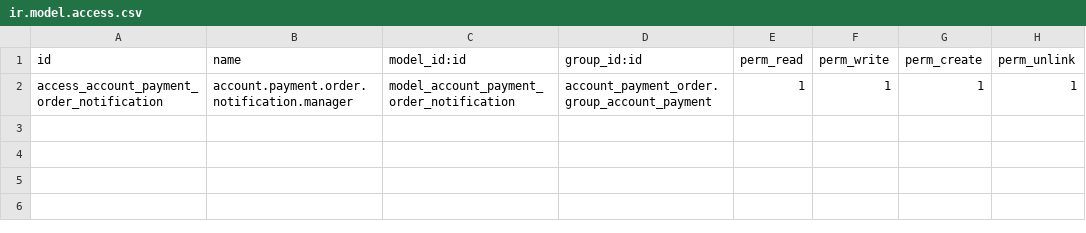
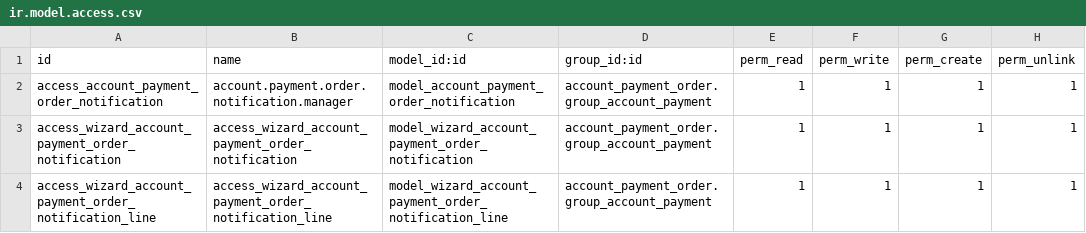
Before and after one commit to Servitrapo/bank-payment, a CSV file: account_payment_order_notification/security/ir.model.access.csv, drawn as a sheet; the diff names each change by its address in the sheet, - before the commit and + after, or states it on an @@ line.

Commit message:
[MIG] account_payment_order_notification: Migration to 14.0
TT40457

```diff
--- a/account_payment_order_notification/security/ir.model.access.csv
+++ b/account_payment_order_notification/security/ir.model.access.csv
+row 3: access_wizard_account_payment_order_notification | access_wizard_account_payment_order_notification | model_wizard_account_payment_order_notification | account_payment_order.group_account_payment | 1 | 1 | 1 | 1
+row 4: access_wizard_account_payment_order_notification_line | access_wizard_account_payment_order_notification_line | model_wizard_account_payment_order_notification_line | account_payment_order.group_account_payment | 1 | 1 | 1 | 1
```
Also changed, not shown: 10 other files.
